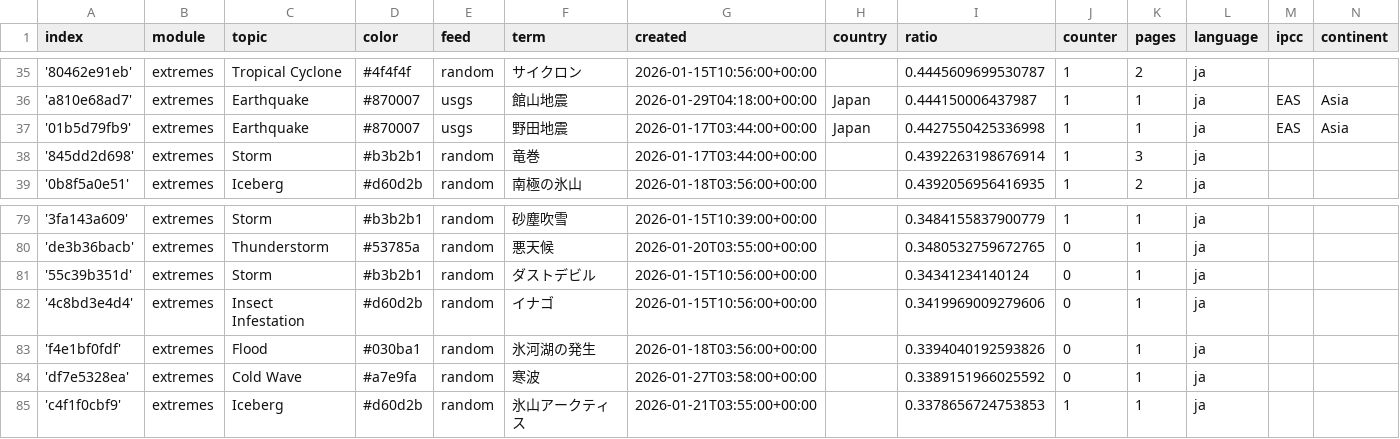
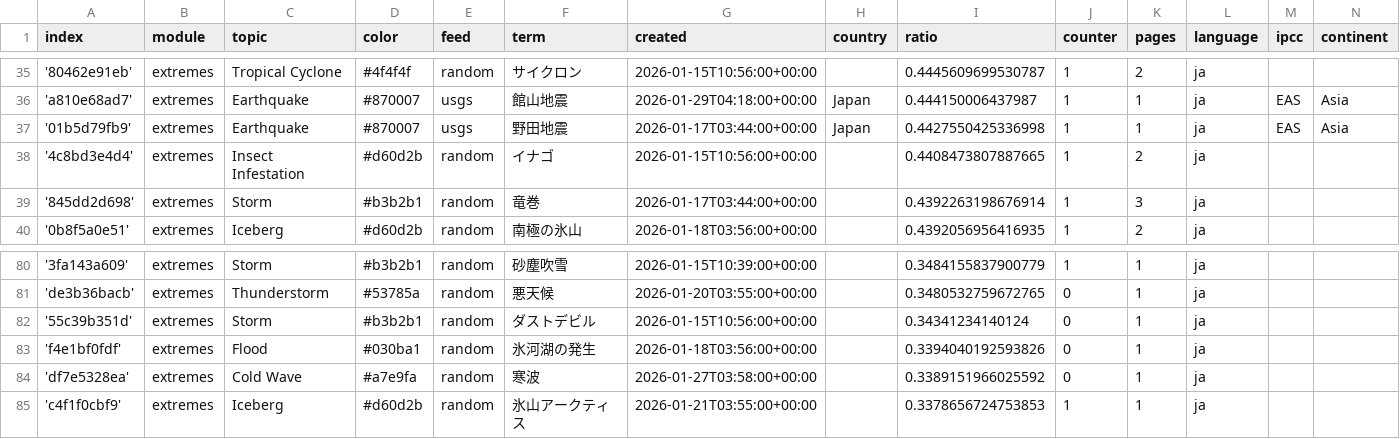
Before and after one commit to annajungfleischnews/japaneseExtremes, a CSV file: terms.csv, drawn as a sheet; only a part is shown, gaps mark what is left out; removed rows and columns are numbered as before the commit, all else as after; the diff names each change by its address in the sheet, - before the commit and + after, or states it on an @@ line.

```diff
--- a/terms.csv
+++ b/terms.csv
+row 38: '4c8bd3e4d4' | extremes | Insect Infestation | #d60d2b | random | イナゴ | 2026-01-15T10:56:00+00:00 |  | 0.4408473807887665 | 1 | 2 | ja
-row 82: '4c8bd3e4d4' | extremes | Insect Infestation | #d60d2b | random | イナゴ | 2026-01-15T10:56:00+00:00 |  | 0.3419969009279606 | 0 | 1 | ja
```
Also changed, not shown: cxsv/news_2026_02.csv.
